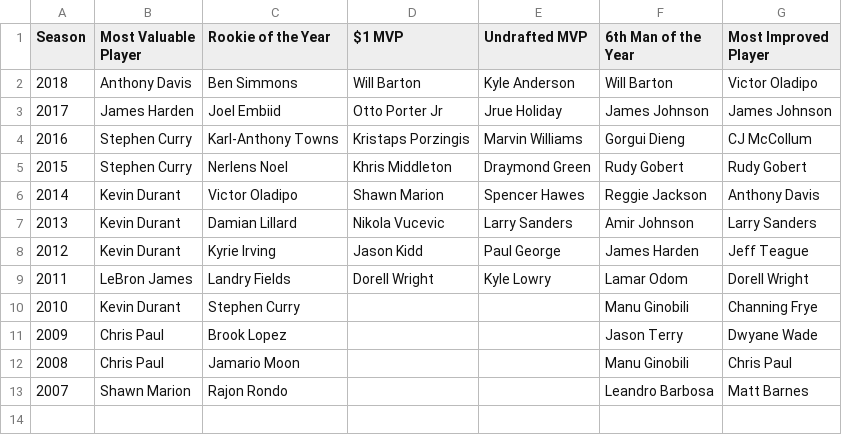
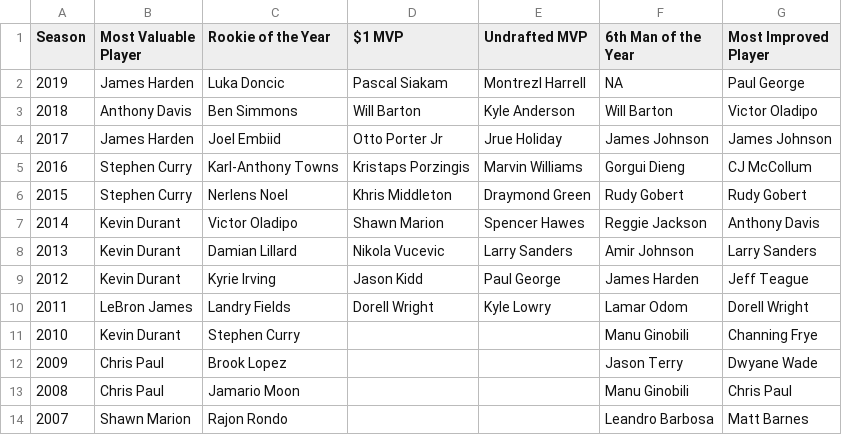
Before and after one commit to martj42/nba_fantasy, a CSV file: awards.csv, drawn as a sheet.

```diff
--- a/awards.csv
+++ b/awards.csv
@@ -1,2 +1,3 @@
 Season,Most Valuable Player,Rookie of the Year,$1 MVP,Undrafted MVP, 6th Man of the Year,Most Improved Player
+2019,James Harden,Luka Doncic,Pascal Siakam,Montrezl Harrell,NA,Paul George
 2018,Anthony Davis,Ben Simmons,Will Barton,Kyle Anderson,Will Barton,Victor Oladipo
```
Also changed, not shown: seasons.csv, 1 other file.
